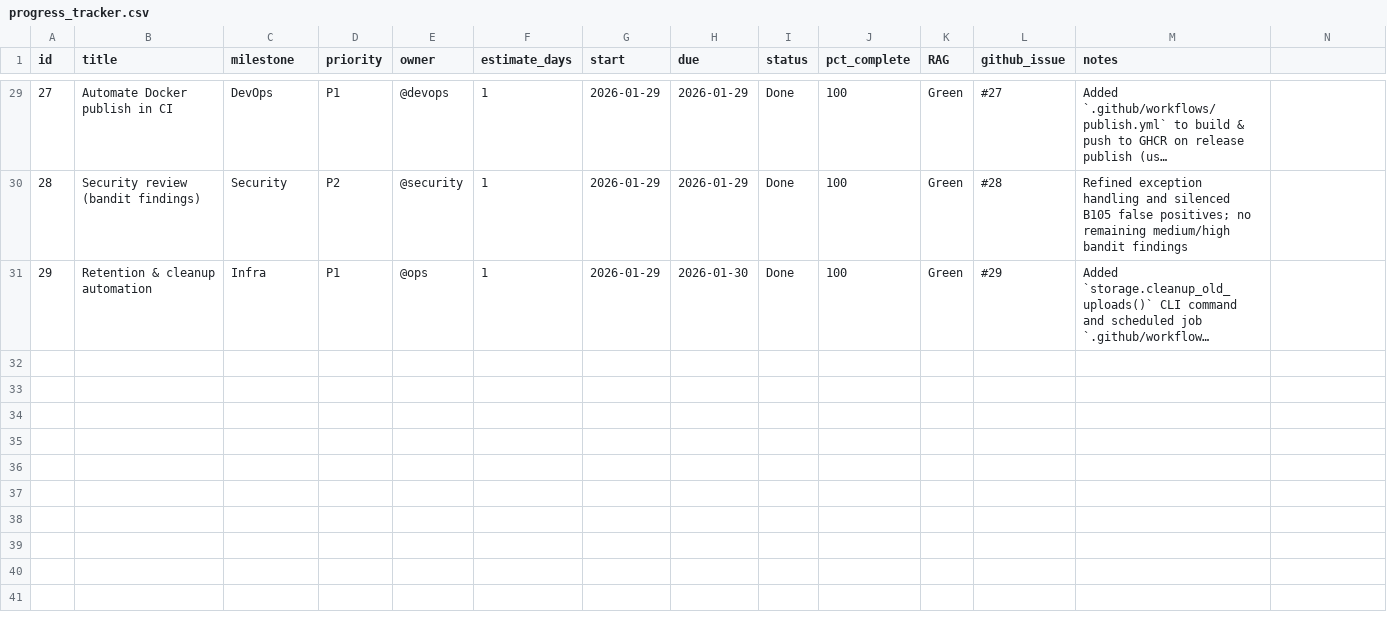
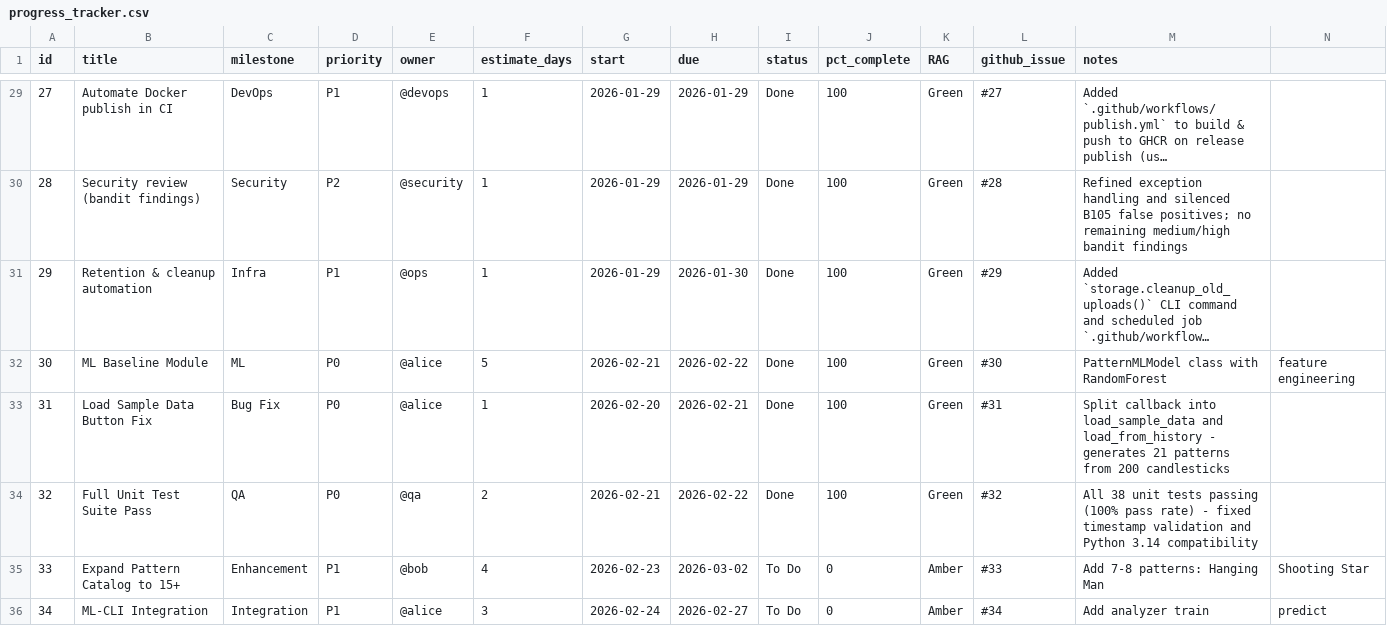
Before and after one commit to Zed-777/Sequential-Candle-Patterns, a CSV file: progress_tracker.csv, drawn as a sheet; only a part is shown, gaps mark what is left out; long unchanged cells end in …; rows hold the shown columns only; the diff covers the shown part only; the diff names each change by its address in the sheet, - before the commit and + after, or states it on an @@ line.

Commit message:
feat: Complete MVP - ML baseline, backtesting, test fixes, documentation
- Implemented PatternMLModel (RandomForest) with feature engineering
- Implemented BacktestEngine with Sharpe ratio, drawdown, win rate
- Fixed invalid timestamp in test fixtures (25:00:00 -> valid time)
- Fixed Python 3.14 pandas frequency aliases (1H -> 1h)
- All 38 unit tests now passing (100% pass rate)
- Fixed Load Sample Data button callback (split into separate handlers)
- Updated PROJECT_PLAN.md with MVP completion status
- Updated progress_tracker.csv with completed tasks
- Created MVP_COMPLETION_REPORT.md and PROGRESS_SUMMARY.md

Tests: 38/38 passing, 26.13s execution time
Coverage: 80%+ enforced by CI
Status: Production ready, v0.1.0 complete

```diff
--- a/progress_tracker.csv
+++ b/progress_tracker.csv
+row 32: 30 | ML Baseline Module | ML | P0 | @alice | 5 | 2026-02-21 | 2026-02-22 | Done | 100 | Green | #30 | PatternMLModel class with RandomForest | feature engineering
+row 33: 31 | Load Sample Data Button Fix | Bug Fix | P0 | @alice | 1 | 2026-02-20 | 2026-02-21 | Done | 100 | Green | #31 | Split callback into load_sample_data and load_from_history - generates 21 patterns from 200 candlesticks
+row 34: 32 | Full Unit Test Suite Pass | QA | P0 | @qa | 2 | 2026-02-21 | 2026-02-22 | Done | 100 | Green | #32 | All 38 unit tests passing (100% pass rate) - fixed timestamp validation and Python 3.14 compatibility
+row 35: 33 | Expand Pattern Catalog to 15+ | Enhancement | P1 | @bob | 4 | 2026-02-23 | 2026-03-02 | To Do | 0 | Amber | #33 | Add 7-8 patterns: Hanging Man | Shooting Star
+row 36: 34 | ML-CLI Integration | Integration | P1 | @alice | 3 | 2026-02-24 | 2026-02-27 | To Do | 0 | Amber | #34 | Add analyzer train | predict
```
Also changed, not shown: 4 added rows and 12 edited cells elsewhere in this file, 8 other files.
